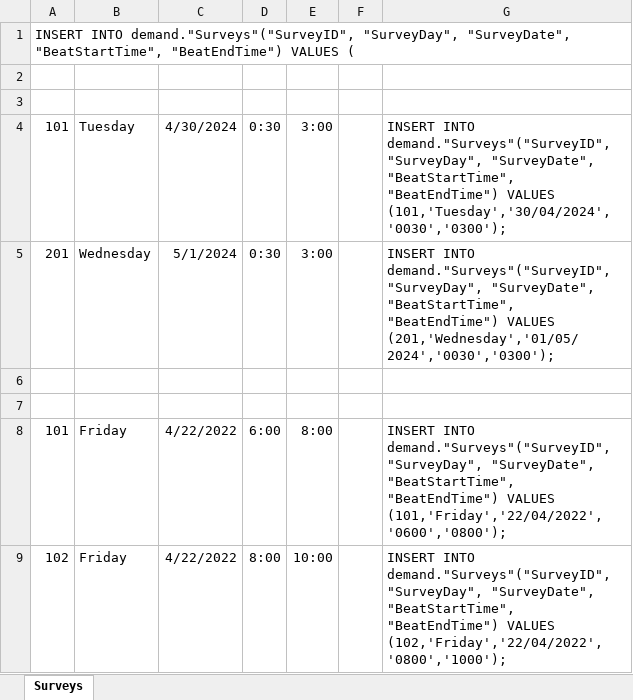
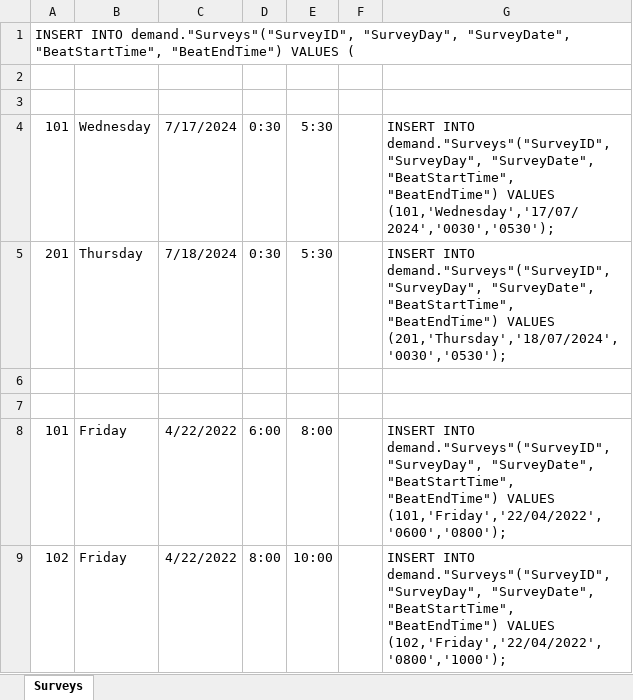
Before and after one commit to tlh22/demandForm, an Excel workbook: DATAMODEL/0007d2_CreateSurveyList.xlsx, sheet Surveys, drawn as a sheet; only a part is shown; values as stored, in another font and other column widths than the file's, no borders; the diff names each change by its address in the sheet, - before the commit and + after, or states it on an @@ line.

Commit message:
Update 0007d2_CreateSurveyList.xlsx

```diff
--- a/DATAMODEL/0007d2_CreateSurveyList.xlsx (sheet Surveys)
+++ b/DATAMODEL/0007d2_CreateSurveyList.xlsx (sheet Surveys)
-B4: Tuesday
+B4: Wednesday
-C4: 4/30/2024
+C4: 7/17/2024
-E4:E5: 3:00
+E4:E5: 5:30
-G4: …"BeatEndTime") VALUES (101,'Tuesday','30/04/2024','0030','0300');
+G4: …"BeatEndTime") VALUES (101,'Wednesday','17/07/2024','0030','0530');
-B5: Wednesday
+B5: Thursday
-C5: 5/1/2024
+C5: 7/18/2024
-G5: …"BeatEndTime") VALUES (201,'Wednesday','01/05/2024','0030','0300');
+G5: …"BeatEndTime") VALUES (201,'Thursday','18/07/2024','0030','0530');
```
